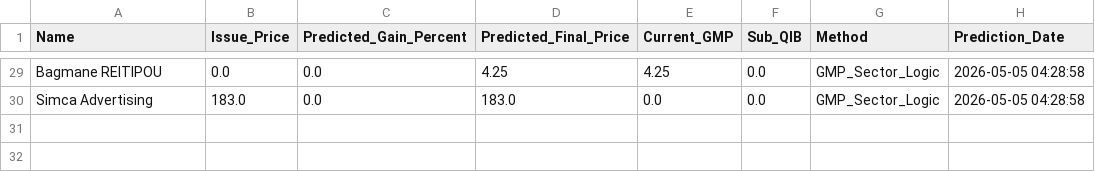
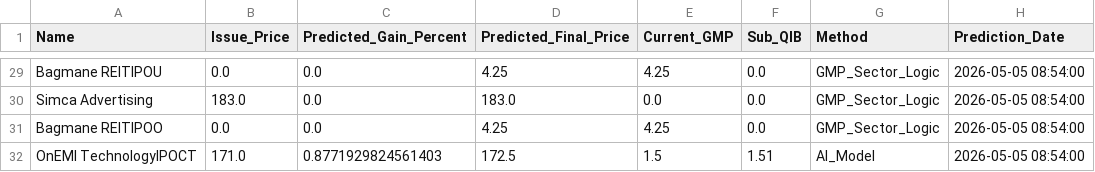
Before and after one commit to RaghavKothari1111/Ai-ipo-predictor, a CSV file: data/latest_predictions.csv, drawn as a sheet; only a part is shown, gaps mark what is left out; the diff covers the shown part only; the diff names each change by its address in the sheet, - before the commit and + after, or states it on an @@ line.

```diff
--- a/data/latest_predictions.csv
+++ b/data/latest_predictions.csv
-H29:H30 (Prediction_Date): 2026-05-05 04:28:58
+H29:H30 (Prediction_Date): 2026-05-05 08:54:00
+row 31: Bagmane REITIPOO | 0.0 | 0.0 | 4.25 | 4.25 | 0.0 | GMP_Sector_Logic | 2026-05-05 08:54:00
+row 32: OnEMI TechnologyIPOCT | 171.0 | 0.8771929824561403 | 172.5 | 1.5 | 1.51 | AI_Model | 2026-05-05 08:54:00
```
Also changed, not shown: 29 edited cells elsewhere in this file, data/gmp_history.csv, data/master_ipo_v3.csv.
